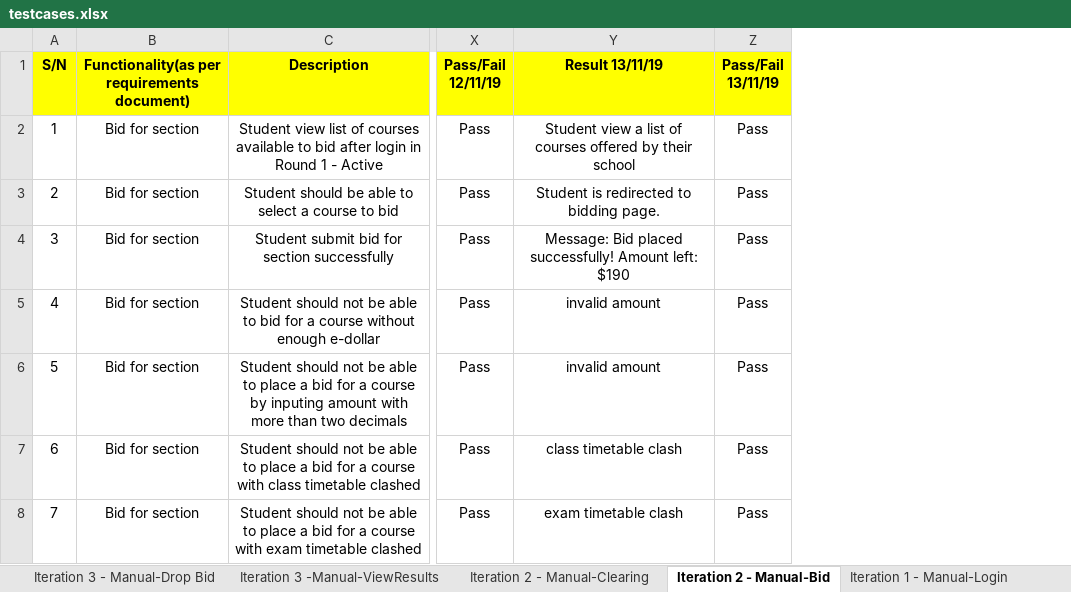
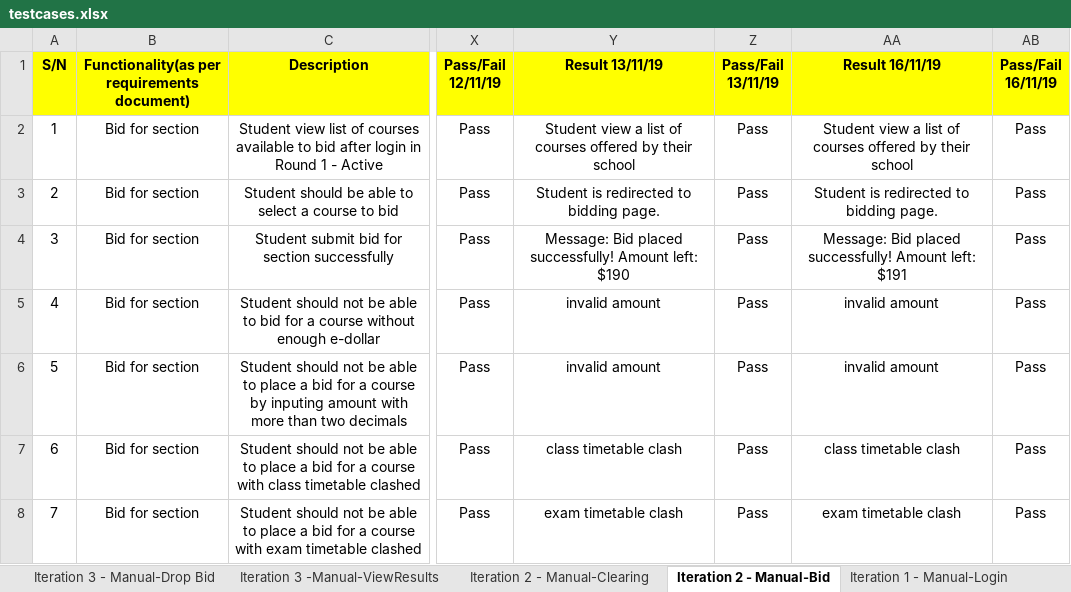
Before and after one commit to one-ice/IS212-Software-Project-Management, an Excel workbook: testing/testcases.xlsx, sheet Iteration 2 - Manual-Bid, drawn as a sheet; only a part is shown, gaps mark what is left out; values as stored, in another font and other column widths than the file's, no borders; the diff covers the shown part only; the diff names each change by its address in the sheet, - before the commit and + after, or states it on an @@ line.

Commit message:
Update Testcase for manual testing for functions done in iteration 1
Update Testcase for manual testing for functions done in iteration 1

```diff
--- a/testing/testcases.xlsx (sheet Iteration 2 - Manual-Bid)
+++ b/testing/testcases.xlsx (sheet Iteration 2 - Manual-Bid)
+column AA (Result 16/11/19), rows 2-8: Student view a list of courses offered by their school | Student is redirected to bidding page. | Message: Bid placed successfully! Amount left: $191 | invalid amount | invalid amount | class timetable clash | exam timetable clash
+column AB (Pass/Fail 16/11/19), rows 2-8: all Pass
```
Also changed, not shown: 1 added row elsewhere in this sheet, sheet Iteration 3 -Manual-ViewResults, sheet Iteration 1 - Manual-Login, sheet Iteration 1 - Manual-Bootstrap.
